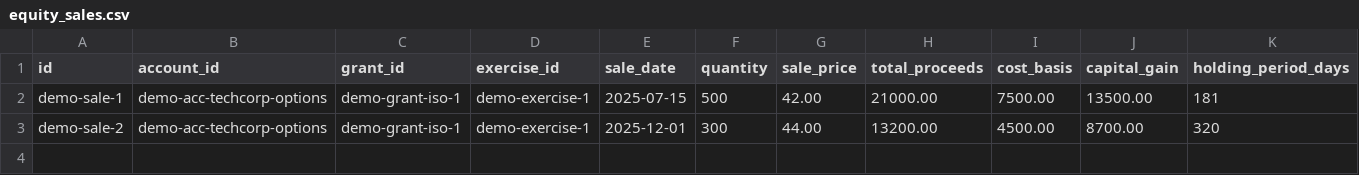
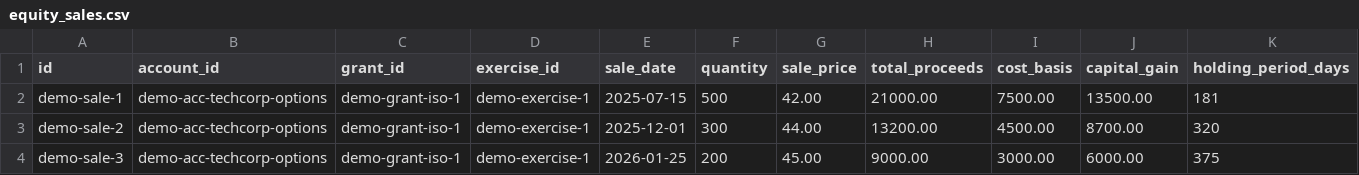
Before and after one commit to saswatds/moneyy, a CSV file: internal/data/demo_data/equity_sales.csv, drawn as a sheet; only a part is shown; rows hold the shown columns only; the diff names each change by its address in the sheet, - before the commit and + after, or states it on an @@ line.

Commit message:
chore: improved demo csv's

```diff
--- a/internal/data/demo_data/equity_sales.csv
+++ b/internal/data/demo_data/equity_sales.csv
+row 4: demo-sale-3 | demo-acc-techcorp-options | demo-grant-iso-1 | demo-exercise-1 | 2026-01-25 | 200 | 45.00 | 9000.00 | 3000.00 | 6000.00 | 375
```
Also changed, not shown: internal/data/demo_data/equity_exercises.csv.
